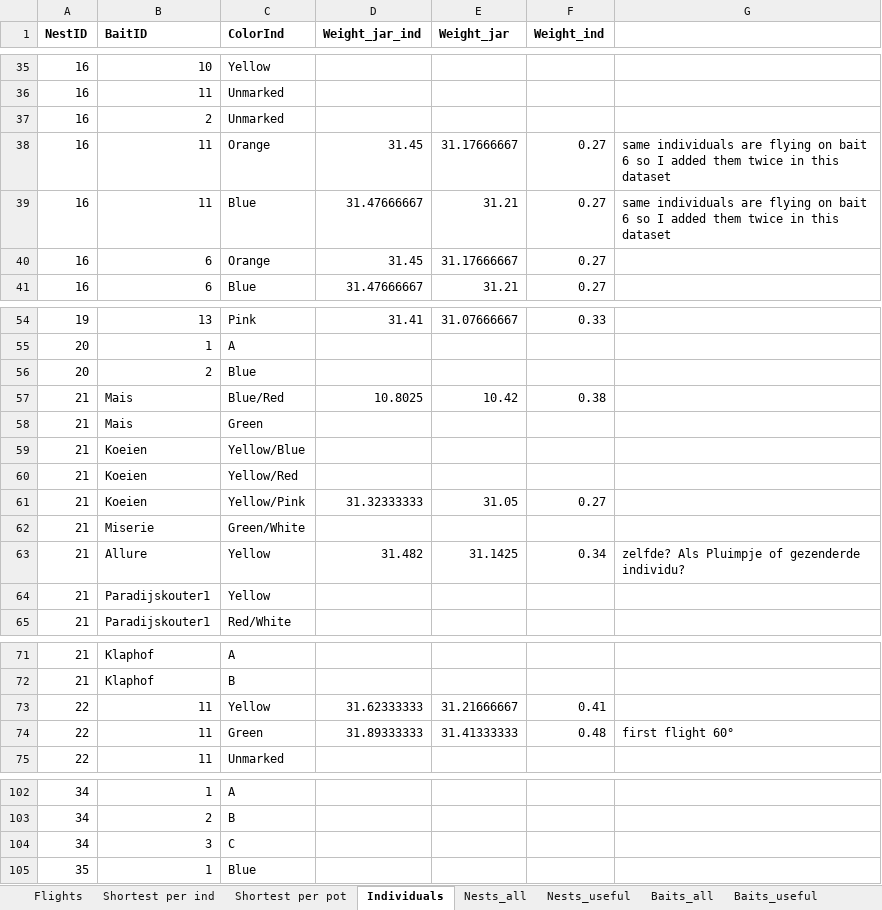
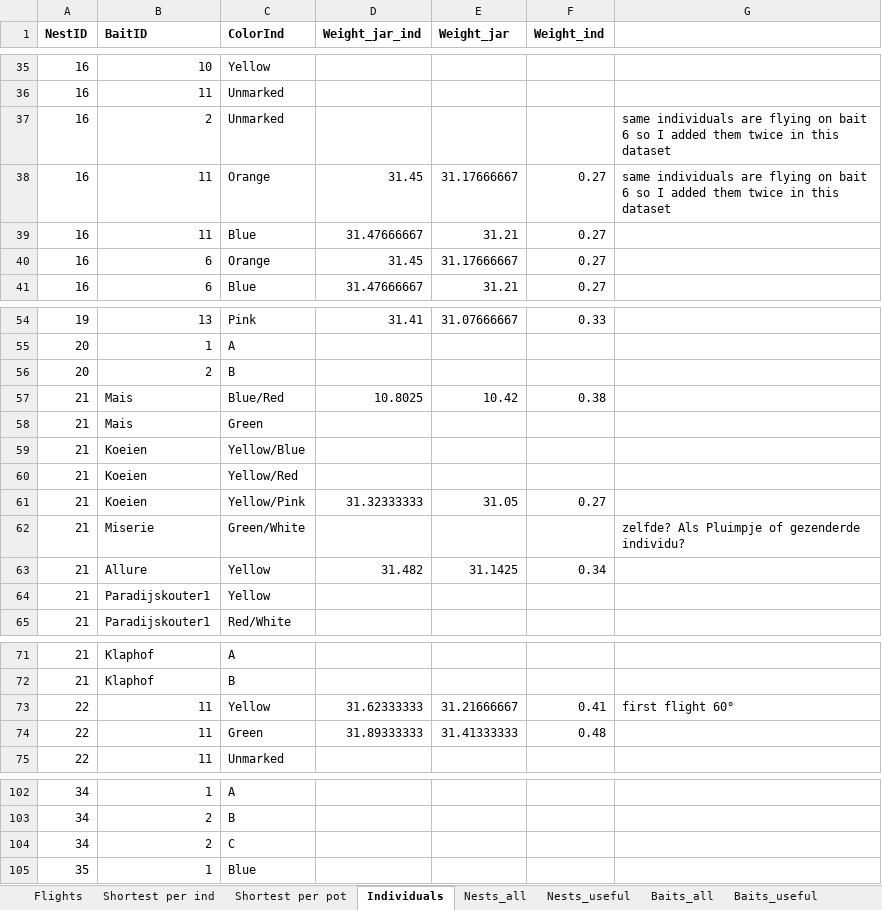
Before and after one commit to inbo/vespa_analyses, an Excel workbook: Asian hornet data.xlsx, sheet Individuals, drawn as a sheet; only a part is shown, gaps mark what is left out; values as stored, in another font and other column widths than the file's, no borders; the diff covers the shown part only; the diff names each change by its address in the sheet, - before the commit and + after, or states it on an @@ line.

```diff
--- a/Asian hornet data.xlsx (sheet Individuals)
+++ b/Asian hornet data.xlsx (sheet Individuals)
-G37: (empty)
+G37: same individuals are flying on bait 6 so I added them twice in this dataset
-G39: same individuals are flying on bait 6 so I added them twice in this dataset
+G39: (empty)
-C56 (ColorInd): Blue
+C56 (ColorInd): B
-G62: (empty)
+G62: zelfde? Als Pluimpje of gezenderde individu?
-G63: zelfde? Als Pluimpje of gezenderde individu?
+G63: (empty)
-G73: (empty)
+G73: first flight 60°
-G74: first flight 60°
+G74: (empty)
-B104 (BaitID): 3
+B104 (BaitID): 2
```
Also changed, not shown: 1 edited cell elsewhere in this sheet, sheet Shortest per pot, sheet Shortest per ind, sheet Flights, formulas that keep their value, 7 other files.
